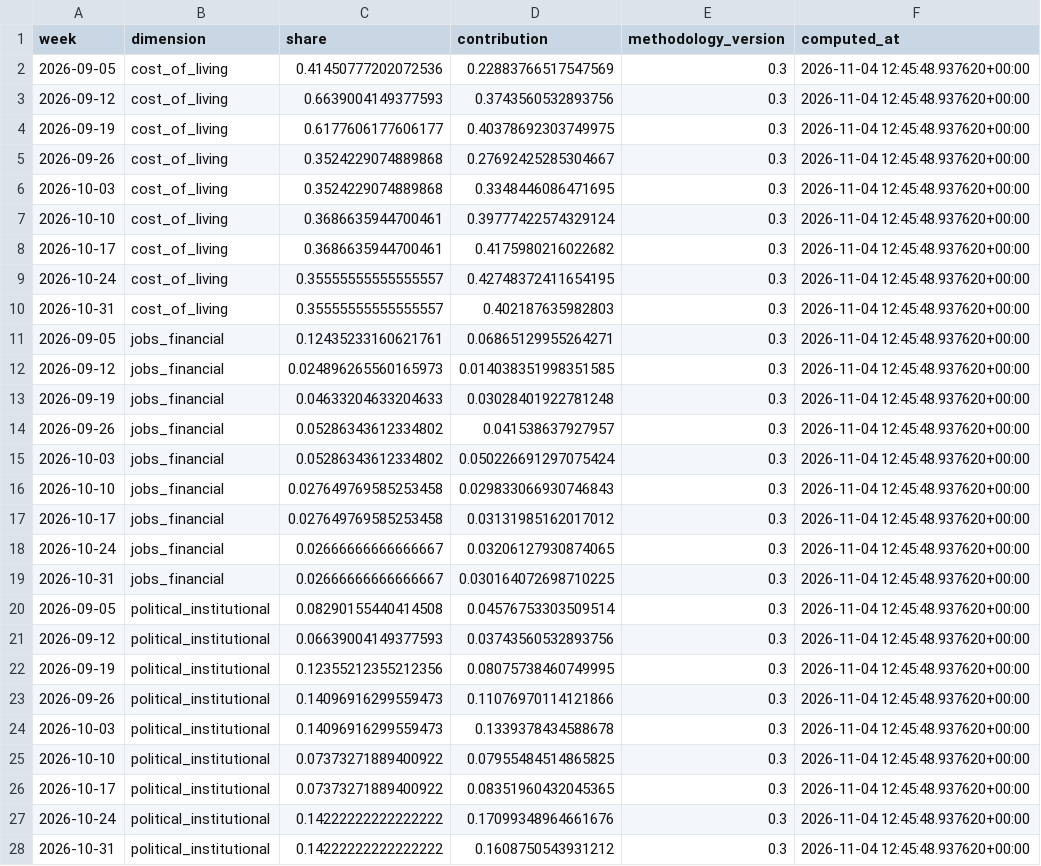
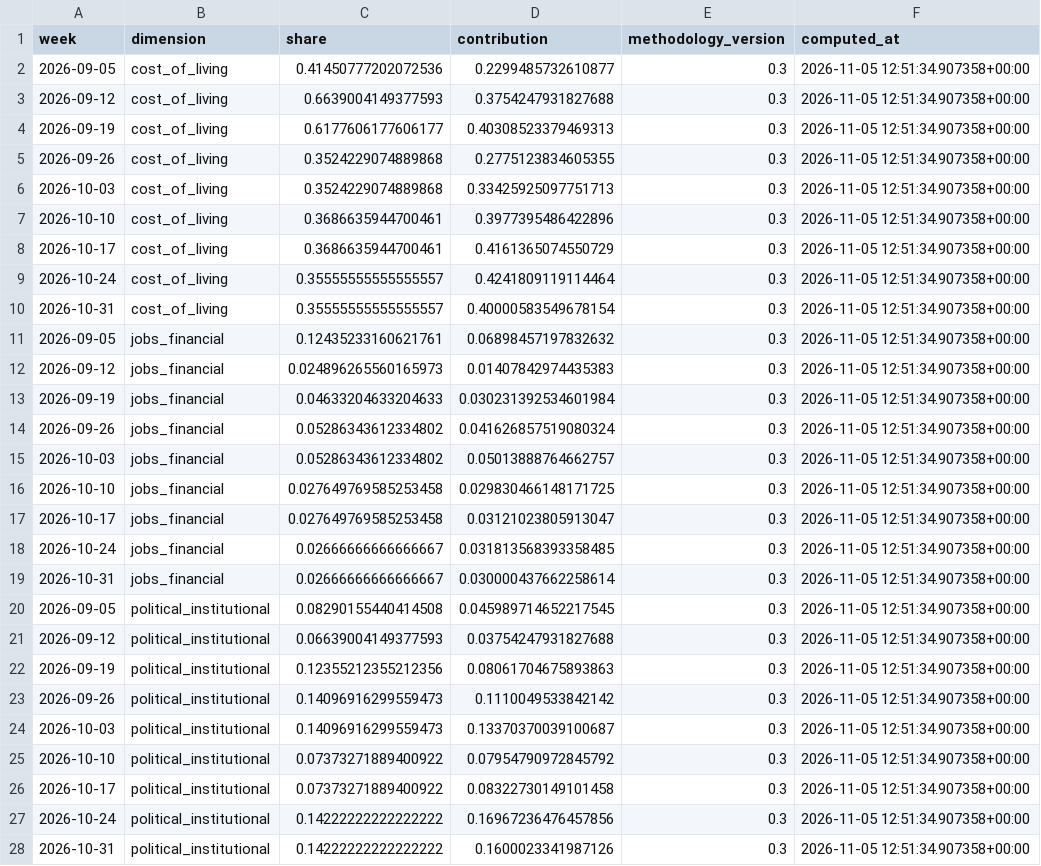
Before and after one commit to WBH-rbg/anxiety-index, a CSV file: output/contribution_recent.csv, drawn as a sheet; only a part is shown; the diff covers the shown part only.

```diff
--- a/output/contribution_recent.csv
+++ b/output/contribution_recent.csv
@@ -1,28 +1,28 @@
 week,dimension,share,contribution,methodology_version,computed_at
-2026-09-05,cost_of_living,0.41450777202072536,0.22883766517547569,0.3,2026-11-04 12:45:48.937620+00:00
-2026-09-12,cost_of_living,0.6639004149377593,0.3743560532893756,0.3,2026-11-04 12:45:48.937620+00:00
-2026-09-19,cost_of_living,0.6177606177606177,0.40378692303749975,0.3,2026-11-04 12:45:48.937620+00:00
-2026-09-26,cost_of_living,0.3524229074889868,0.27692425285304667,0.3,2026-11-04 12:45:48.937620+00:00
-2026-10-03,cost_of_living,0.3524229074889868,0.3348446086471695,0.3,2026-11-04 12:45:48.937620+00:00
-2026-10-10,cost_of_living,0.3686635944700461,0.39777422574329124,0.3,2026-11-04 12:45:48.937620+00:00
-2026-10-17,cost_of_living,0.3686635944700461,0.4175980216022682,0.3,2026-11-04 12:45:48.937620+00:00
-2026-10-24,cost_of_living,0.35555555555555557,0.42748372411654195,0.3,2026-11-04 12:45:48.937620+00:00
-2026-10-31,cost_of_living,0.35555555555555557,0.402187635982803,0.3,2026-11-04 12:45:48.937620+00:00
-2026-09-05,jobs_financial,0.12435233160621761,0.06865129955264271,0.3,2026-11-04 12:45:48.937620+00:00
-2026-09-12,jobs_financial,0.024896265560165973,0.014038351998351585,0.3,2026-11-04 12:45:48.937620+00:00
-2026-09-19,jobs_financial,0.04633204633204633,0.03028401922781248,0.3,2026-11-04 12:45:48.937620+00:00
-2026-09-26,jobs_financial,0.05286343612334802,0.041538637927957,0.3,2026-11-04 12:45:48.937620+00:00
-2026-10-03,jobs_financial,0.05286343612334802,0.050226691297075424,0.3,2026-11-04 12:45:48.937620+00:00
-2026-10-10,jobs_financial,0.027649769585253458,0.029833066930746843,0.3,2026-11-04 12:45:48.937620+00:00
-2026-10-17,jobs_financial,0.027649769585253458,0.03131985162017012,0.3,2026-11-04 12:45:48.937620+00:00
-2026-10-24,jobs_financial,0.02666666666666667,0.03206127930874065,0.3,2026-11-04 12:45:48.937620+00:00
-2026-10-31,jobs_financial,0.02666666666666667,0.030164072698710225,0.3,2026-11-04 12:45:48.937620+00:00
-2026-09-05,political_institutional,0.08290155440414508,0.04576753303509514,0.3,2026-11-04 12:45:48.937620+00:00
-2026-09-12,political_institutional,0.06639004149377593,0.03743560532893756,0.3,2026-11-04 12:45:48.937620+00:00
-2026-09-19,political_institutional,0.12355212355212356,0.08075738460749995,0.3,2026-11-04 12:45:48.937620+00:00
-2026-09-26,political_institutional,0.14096916299559473,0.11076970114121866,0.3,2026-11-04 12:45:48.937620+00:00
-2026-10-03,political_institutional,0.14096916299559473,0.1339378434588678,0.3,2026-11-04 12:45:48.937620+00:00
-2026-10-10,political_institutional,0.07373271889400922,0.07955484514865825,0.3,2026-11-04 12:45:48.937620+00:00
-2026-10-17,political_institutional,0.07373271889400922,0.08351960432045365,0.3,2026-11-04 12:45:48.937620+00:00
-2026-10-24,political_institutional,0.14222222222222222,0.17099348964661676,0.3,2026-11-04 12:45:48.937620+00:00
-2026-10-31,political_institutional,0.14222222222222222,0.1608750543931212,0.3,2026-11-04 12:45:48.937620+00:00
+2026-09-05,cost_of_living,0.41450777202072536,0.2299485732610877,0.3,2026-11-05 12:51:34.907358+00:00
+2026-09-12,cost_of_living,0.6639004149377593,0.3754247931827688,0.3,2026-11-05 12:51:34.907358+00:00
+2026-09-19,cost_of_living,0.6177606177606177,0.40308523379469313,0.3,2026-11-05 12:51:34.907358+00:00
+2026-09-26,cost_of_living,0.3524229074889868,0.2775123834605355,0.3,2026-11-05 12:51:34.907358+00:00
+2026-10-03,cost_of_living,0.3524229074889868,0.33425925097751713,0.3,2026-11-05 12:51:34.907358+00:00
+2026-10-10,cost_of_living,0.3686635944700461,0.3977395486422896,0.3,2026-11-05 12:51:34.907358+00:00
+2026-10-17,cost_of_living,0.3686635944700461,0.4161365074550729,0.3,2026-11-05 12:51:34.907358+00:00
+2026-10-24,cost_of_living,0.35555555555555557,0.4241809119114464,0.3,2026-11-05 12:51:34.907358+00:00
+2026-10-31,cost_of_living,0.35555555555555557,0.40000583549678154,0.3,2026-11-05 12:51:34.907358+00:00
+2026-09-05,jobs_financial,0.12435233160621761,0.06898457197832632,0.3,2026-11-05 12:51:34.907358+00:00
+2026-09-12,jobs_financial,0.024896265560165973,0.01407842974435383,0.3,2026-11-05 12:51:34.907358+00:00
+2026-09-19,jobs_financial,0.04633204633204633,0.030231392534601984,0.3,2026-11-05 12:51:34.907358+00:00
+2026-09-26,jobs_financial,0.05286343612334802,0.041626857519080324,0.3,2026-11-05 12:51:34.907358+00:00
+2026-10-03,jobs_financial,0.05286343612334802,0.05013888764662757,0.3,2026-11-05 12:51:34.907358+00:00
+2026-10-10,jobs_financial,0.027649769585253458,0.029830466148171725,0.3,2026-11-05 12:51:34.907358+00:00
+2026-10-17,jobs_financial,0.027649769585253458,0.03121023805913047,0.3,2026-11-05 12:51:34.907358+00:00
+2026-10-24,jobs_financial,0.02666666666666667,0.031813568393358485,0.3,2026-11-05 12:51:34.907358+00:00
+2026-10-31,jobs_financial,0.02666666666666667,0.030000437662258614,0.3,2026-11-05 12:51:34.907358+00:00
+2026-09-05,political_institutional,0.08290155440414508,0.045989714652217545,0.3,2026-11-05 12:51:34.907358+00:00
+2026-09-12,political_institutional,0.06639004149377593,0.03754247931827688,0.3,2026-11-05 12:51:34.907358+00:00
+2026-09-19,political_institutional,0.12355212355212356,0.08061704675893863,0.3,2026-11-05 12:51:34.907358+00:00
+2026-09-26,political_institutional,0.14096916299559473,0.1110049533842142,0.3,2026-11-05 12:51:34.907358+00:00
+2026-10-03,political_institutional,0.14096916299559473,0.13370370039100687,0.3,2026-11-05 12:51:34.907358+00:00
+2026-10-10,political_institutional,0.07373271889400922,0.07954790972845792,0.3,2026-11-05 12:51:34.907358+00:00
+2026-10-17,political_institutional,0.07373271889400922,0.08322730149101458,0.3,2026-11-05 12:51:34.907358+00:00
+2026-10-24,political_institutional,0.14222222222222222,0.16967236476457856,0.3,2026-11-05 12:51:34.907358+00:00
+2026-10-31,political_institutional,0.14222222222222222,0.1600023341987126,0.3,2026-11-05 12:51:34.907358+00:00
```
Also changed, not shown: 54 edited cells elsewhere in this file, output/forecast_backtest.csv, output/headline_weekly.csv, 28 other files.
